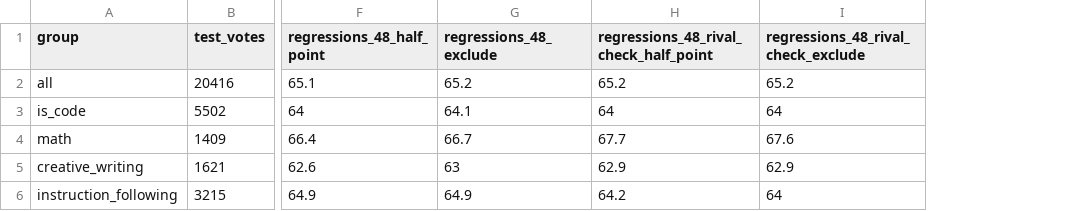
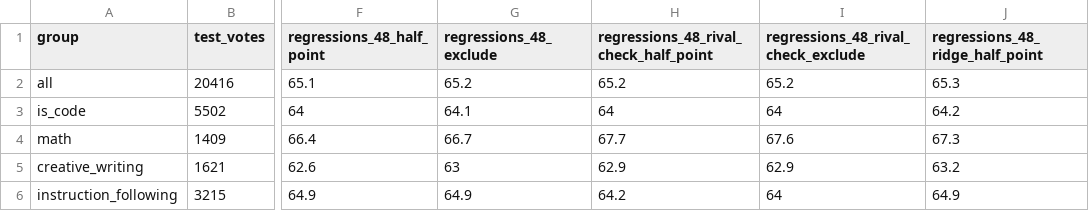
Before and after one commit to jfridzon/Capstone, a CSV file: R/resultados/evaluacion_por_tarea.csv, drawn as a sheet; only a part is shown, gaps mark what is left out; the diff names each change by its address in the sheet, - before the commit and + after, or states it on an @@ line.

```diff
--- a/R/resultados/evaluacion_por_tarea.csv
+++ b/R/resultados/evaluacion_por_tarea.csv
+column J (regressions_48_ridge_half_point), rows 2-6: 65.3 | 64.2 | 67.3 | 63.2 | 64.9
```
Also changed, not shown: R/resultados/evaluacion.csv, R/resultados/evaluacion_pareada.csv, 6 other files.
